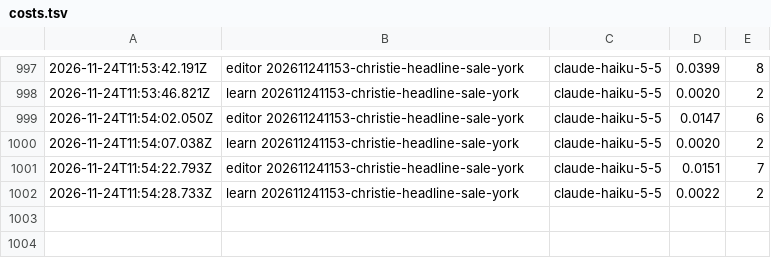
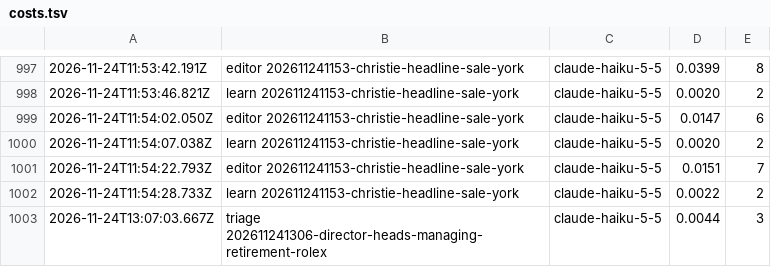
Before and after one commit to nmkr321/watchwireco, a TSV file: watch-wire-engine/logs/costs.tsv, drawn as a sheet; only a part is shown, gaps mark what is left out.

Commit message:
engine: tick  2026-11-24T13:07Z

```diff
--- a/watch-wire-engine/logs/costs.tsv
+++ b/watch-wire-engine/logs/costs.tsv
@@ -1002 +1002,2 @@
 2026-11-24T11:54:28.733Z	learn 202611241153-christie-headline-sale-york	claude-haiku-5-5	0.0022	2
+2026-11-24T13:07:03.667Z	triage 202611241306-director-heads-managing-retirement-rolex	claude-haiku-5-5	0.0044	3
```
Also changed, not shown: 4 other files.
